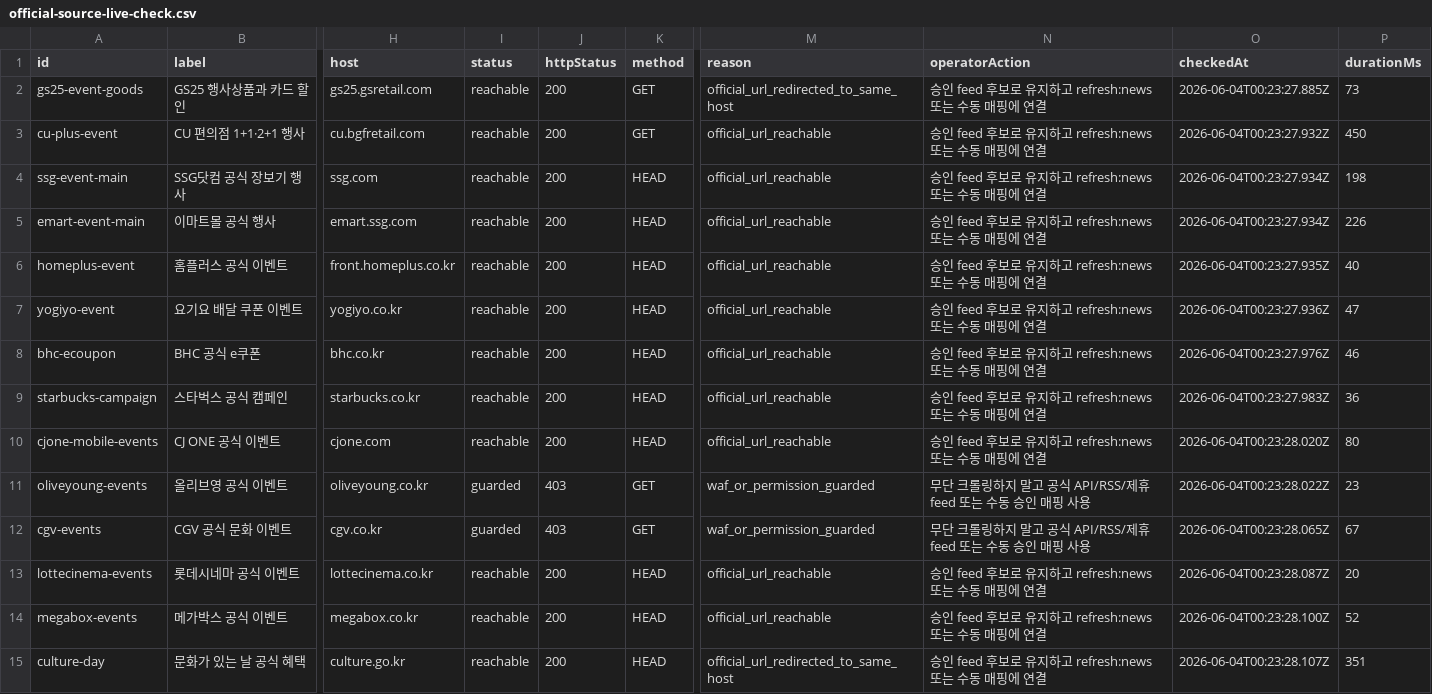
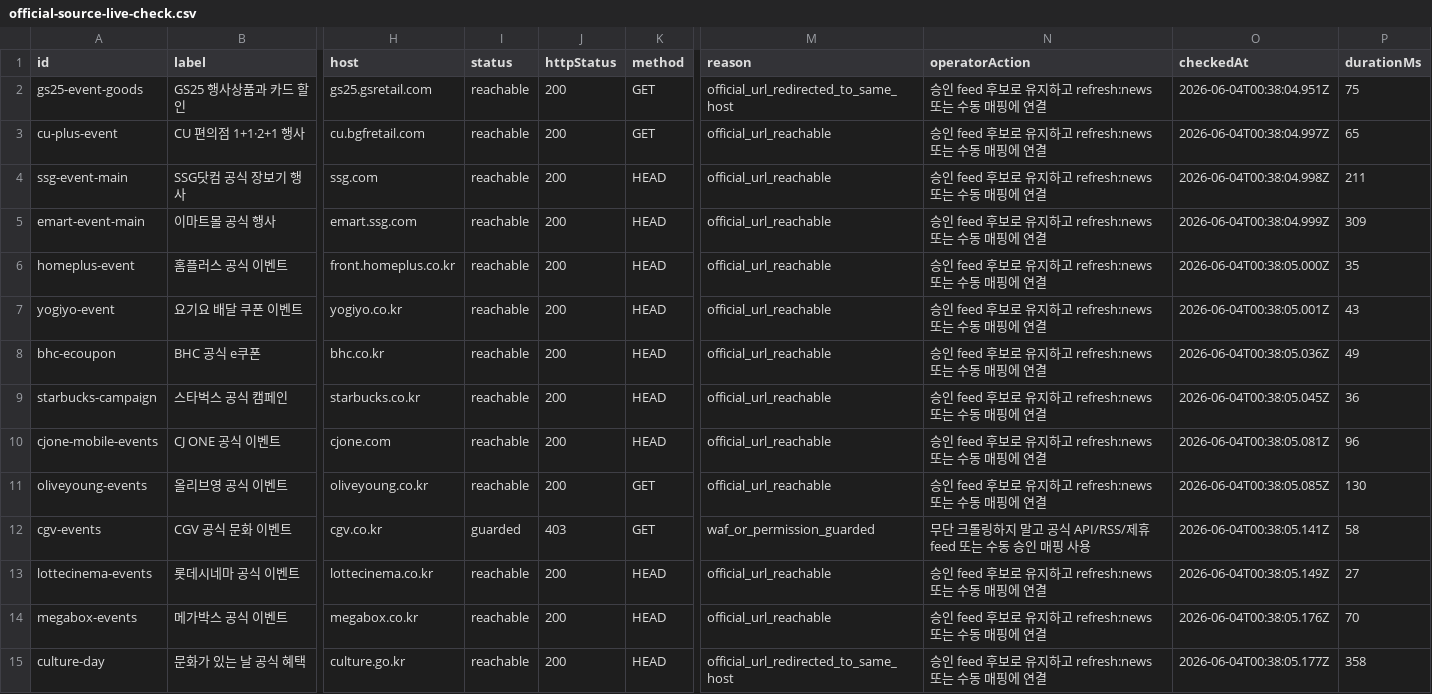
Before and after one commit to titeks2-a11y/halindosa, a CSV file: reports/official-source-live-check.csv, drawn as a sheet; only a part is shown, gaps mark what is left out; the diff covers the shown part only; the diff names each change by its address in the sheet, - before the commit and + after, or states it on an @@ line.

```diff
--- a/reports/official-source-live-check.csv
+++ b/reports/official-source-live-check.csv
-O2 (checkedAt): 2026-06-04T00:23:27.885Z
+O2 (checkedAt): 2026-06-04T00:38:04.951Z
-P2 (durationMs): 73
+P2 (durationMs): 75
-O3 (checkedAt): 2026-06-04T00:23:27.932Z
+O3 (checkedAt): 2026-06-04T00:38:04.997Z
-P3 (durationMs): 450
+P3 (durationMs): 65
-O4 (checkedAt): 2026-06-04T00:23:27.934Z
+O4 (checkedAt): 2026-06-04T00:38:04.998Z
-P4 (durationMs): 198
+P4 (durationMs): 211
-O5 (checkedAt): 2026-06-04T00:23:27.934Z
+O5 (checkedAt): 2026-06-04T00:38:04.999Z
-P5 (durationMs): 226
+P5 (durationMs): 309
-O6 (checkedAt): 2026-06-04T00:23:27.935Z
+O6 (checkedAt): 2026-06-04T00:38:05.000Z
-P6 (durationMs): 40
+P6 (durationMs): 35
-O7 (checkedAt): 2026-06-04T00:23:27.936Z
+O7 (checkedAt): 2026-06-04T00:38:05.001Z
-P7 (durationMs): 47
+P7 (durationMs): 43
-O8 (checkedAt): 2026-06-04T00:23:27.976Z
+O8 (checkedAt): 2026-06-04T00:38:05.036Z
-P8 (durationMs): 46
+P8 (durationMs): 49
-O9 (checkedAt): 2026-06-04T00:23:27.983Z
+O9 (checkedAt): 2026-06-04T00:38:05.045Z
-O10 (checkedAt): 2026-06-04T00:23:28.020Z
+O10 (checkedAt): 2026-06-04T00:38:05.081Z
-P10 (durationMs): 80
+P10 (durationMs): 96
-I11 (status): guarded
+I11 (status): reachable
-J11 (httpStatus): 403
+J11 (httpStatus): 200
-M11 (reason): waf_or_permission_guarded
+M11 (reason): official_url_reachable
-N11 (operatorAction): 무단 크롤링하지 말고 공식 API/RSS/제휴 feed 또는 수동 승인 매핑 사용
+N11 (operatorAction): 승인 feed 후보로 유지하고 refresh:news 또는 수동 매핑에 연결
-O11 (checkedAt): 2026-06-04T00:23:28.022Z
+O11 (checkedAt): 2026-06-04T00:38:05.085Z
-P11 (durationMs): 23
+P11 (durationMs): 130
-O12 (checkedAt): 2026-06-04T00:23:28.065Z
+O12 (checkedAt): 2026-06-04T00:38:05.141Z
-P12 (durationMs): 67
+P12 (durationMs): 58
-O13 (checkedAt): 2026-06-04T00:23:28.087Z
+O13 (checkedAt): 2026-06-04T00:38:05.149Z
-P13 (durationMs): 20
+P13 (durationMs): 27
-O14 (checkedAt): 2026-06-04T00:23:28.100Z
+O14 (checkedAt): 2026-06-04T00:38:05.176Z
-P14 (durationMs): 52
+P14 (durationMs): 70
-O15 (checkedAt): 2026-06-04T00:23:28.107Z
+O15 (checkedAt): 2026-06-04T00:38:05.177Z
-P15 (durationMs): 351
+P15 (durationMs): 358
```
Also changed, not shown: 31 edited cells elsewhere in this file, 43 other files.
